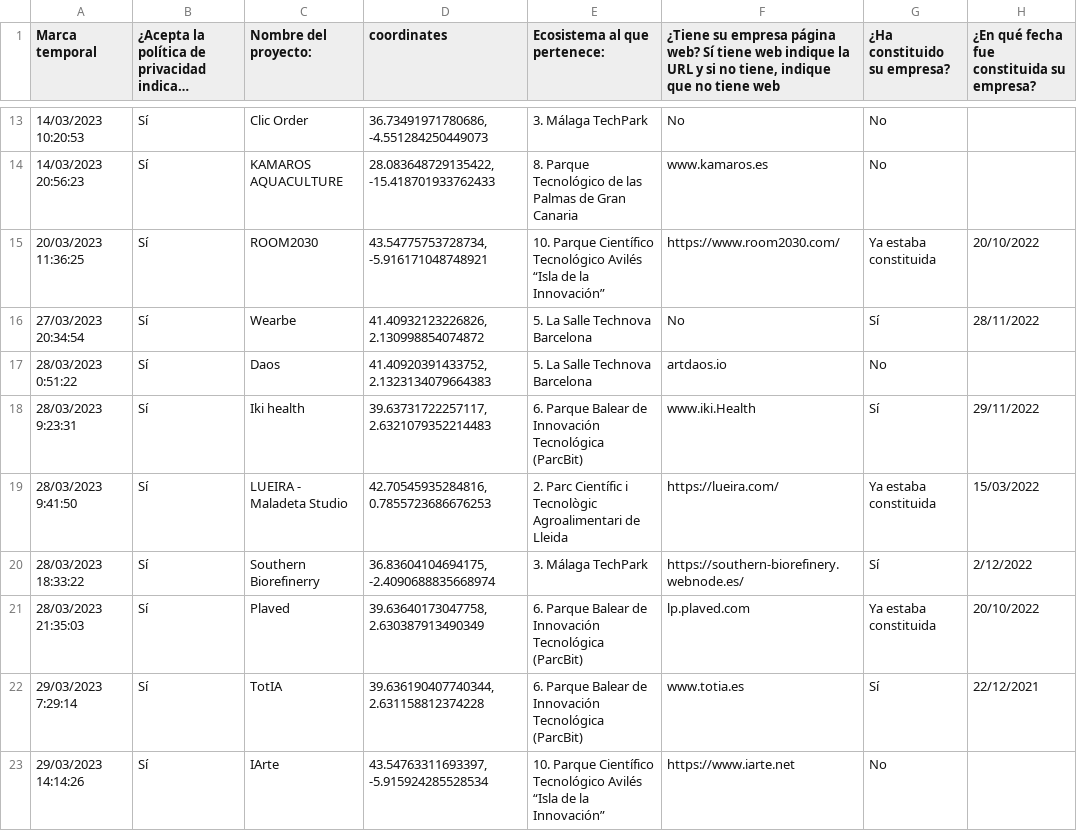
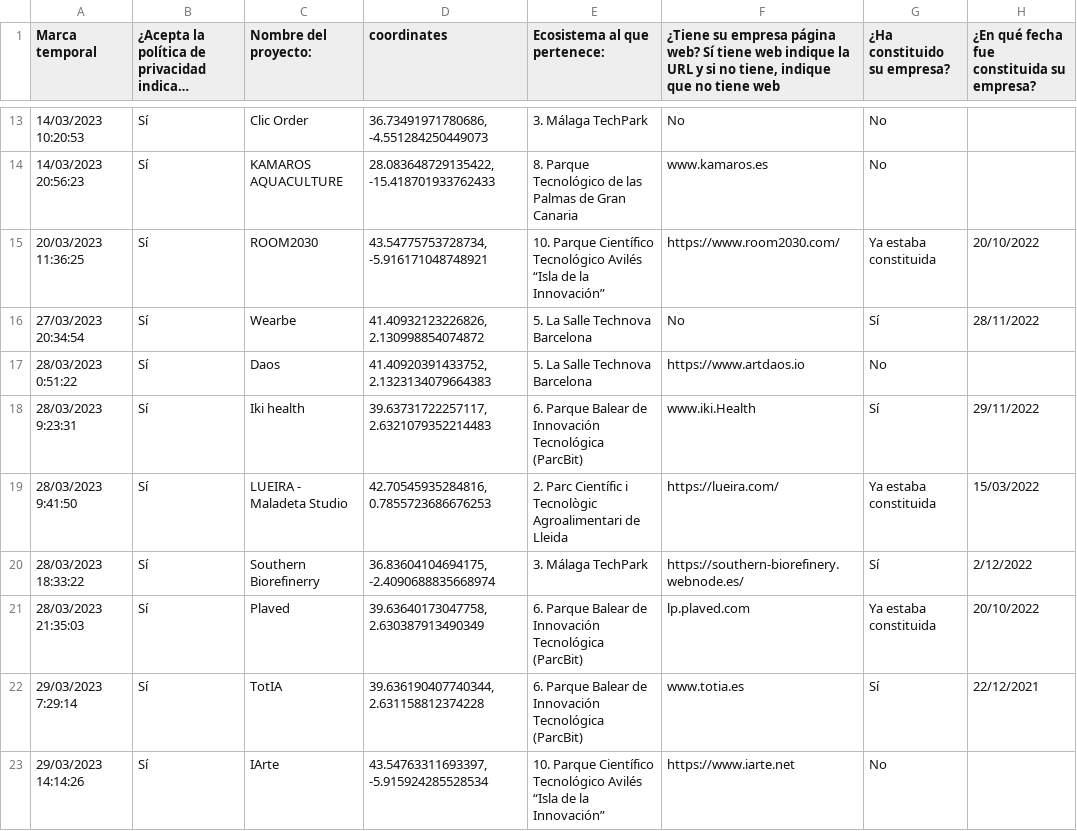
Before and after one commit to ampudia19/aptenisa, a CSV file: aptenisa_first_batch.csv, drawn as a sheet; only a part is shown, gaps mark what is left out; long unchanged cells end in …; the diff names each change by its address in the sheet, - before the commit and + after, or states it on an @@ line.

```diff
--- a/aptenisa_first_batch.csv
+++ b/aptenisa_first_batch.csv
-F17: artdaos.io
+F17: https://www.artdaos.io
```
Also changed, not shown: aptenisa_first_batch_preprocessed.csv, 1 other file.
